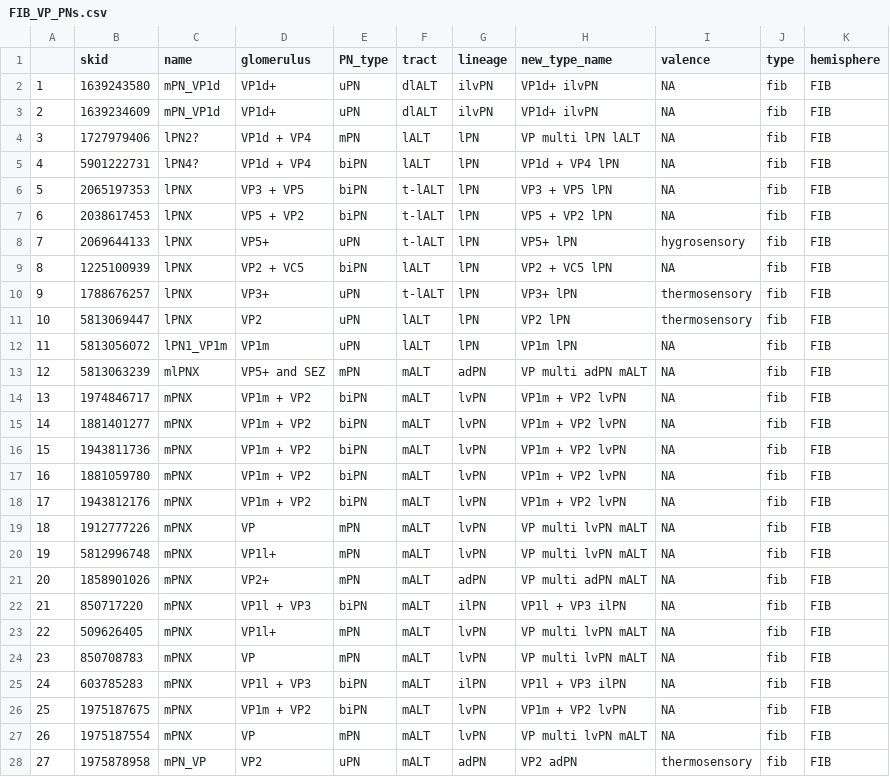
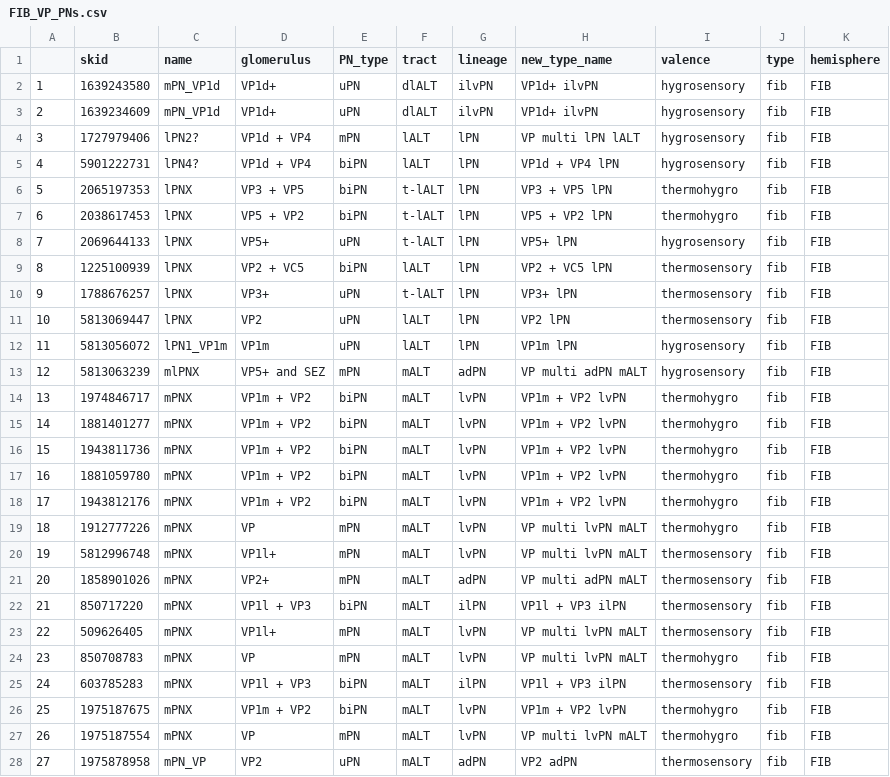
Before and after one commit to flyconnectome/hemibrain_olf_data, a CSV file: FIB_VP_PNs.csv, drawn as a sheet; only a part is shown; the diff covers the shown part only.

Commit message:
Update FIB_VP_PNs.csv
Added thermo-, hygro-, or thermohygro (mixed or uncertain) tentative valences to VP PNs

```diff
--- a/FIB_VP_PNs.csv
+++ b/FIB_VP_PNs.csv
@@ -2,6 +2,6 @@
-"1",1639243580,"mPN_VP1d","VP1d+","uPN","dlALT","ilvPN","VP1d+ ilvPN",NA,"fib","FIB"
-"2",1639234609,"mPN_VP1d","VP1d+","uPN","dlALT","ilvPN","VP1d+ ilvPN",NA,"fib","FIB"
-"3",1727979406,"lPN2?","VP1d + VP4","mPN","lALT","lPN","VP multi lPN lALT",NA,"fib","FIB"
-"4",5901222731,"lPN4?","VP1d + VP4","biPN","lALT","lPN","VP1d + VP4 lPN",NA,"fib","FIB"
-"5",2065197353,"lPNX","VP3 + VP5","biPN","t-lALT","lPN","VP3 + VP5 lPN",NA,"fib","FIB"
-"6",2038617453,"lPNX","VP5 + VP2","biPN","t-lALT","lPN","VP5 + VP2 lPN",NA,"fib","FIB"
+1,1639243580,mPN_VP1d,VP1d+,uPN,dlALT,ilvPN,VP1d+ ilvPN,hygrosensory,fib,FIB
+2,1639234609,mPN_VP1d,VP1d+,uPN,dlALT,ilvPN,VP1d+ ilvPN,hygrosensory,fib,FIB
+3,1727979406,lPN2?,VP1d + VP4,mPN,lALT,lPN,VP multi lPN lALT,hygrosensory,fib,FIB
+4,5901222731,lPN4?,VP1d + VP4,biPN,lALT,lPN,VP1d + VP4 lPN,hygrosensory,fib,FIB
+5,2065197353,lPNX,VP3 + VP5,biPN,t-lALT,lPN,VP3 + VP5 lPN,thermohygro,fib,FIB
+6,2038617453,lPNX,VP5 + VP2,biPN,t-lALT,lPN,VP5 + VP2 lPN,thermohygro,fib,FIB
@@ -9 +9 @@
-"8",1225100939,"lPNX","VP2 + VC5","biPN","lALT","lPN","VP2 + VC5 lPN",NA,"fib","FIB"
+8,1225100939,lPNX,VP2 + VC5,biPN,lALT,lPN,VP2 + VC5 lPN,thermosensory,fib,FIB
@@ -12,16 +12,16 @@
-"11",5813056072,"lPN1_VP1m","VP1m","uPN","lALT","lPN","VP1m lPN",NA,"fib","FIB"
-"12",5813063239,"mlPNX","VP5+ and SEZ","mPN","mALT","adPN","VP multi adPN mALT",NA,"fib","FIB"
-"13",1974846717,"mPNX","VP1m + VP2","biPN","mALT","lvPN","VP1m + VP2 lvPN",NA,"fib","FIB"
-"14",1881401277,"mPNX","VP1m + VP2","biPN","mALT","lvPN","VP1m + VP2 lvPN",NA,"fib","FIB"
-"15",1943811736,"mPNX","VP1m + VP2","biPN","mALT","lvPN","VP1m + VP2 lvPN",NA,"fib","FIB"
-"16",1881059780,"mPNX","VP1m + VP2","biPN","mALT","lvPN","VP1m + VP2 lvPN",NA,"fib","FIB"
-"17",1943812176,"mPNX","VP1m + VP2","biPN","mALT","lvPN","VP1m + VP2 lvPN",NA,"fib","FIB"
-"18",1912777226,"mPNX","VP","mPN","mALT","lvPN","VP multi lvPN mALT",NA,"fib","FIB"
-"19",5812996748,"mPNX","VP1l+","mPN","mALT","lvPN","VP multi lvPN mALT",NA,"fib","FIB"
-"20",1858901026,"mPNX","VP2+","mPN","mALT","adPN","VP multi adPN mALT",NA,"fib","FIB"
-"21",850717220,"mPNX","VP1l + VP3","biPN","mALT","ilPN","VP1l + VP3 ilPN",NA,"fib","FIB"
-"22",509626405,"mPNX","VP1l+","mPN","mALT","lvPN","VP multi lvPN mALT",NA,"fib","FIB"
-"23",850708783,"mPNX","VP","mPN","mALT","lvPN","VP multi lvPN mALT",NA,"fib","FIB"
-"24",603785283,"mPNX","VP1l + VP3","biPN","mALT","ilPN","VP1l + VP3 ilPN",NA,"fib","FIB"
-"25",1975187675,"mPNX","VP1m + VP2","biPN","mALT","lvPN","VP1m + VP2 lvPN",NA,"fib","FIB"
-"26",1975187554,"mPNX","VP","mPN","mALT","lvPN","VP multi lvPN mALT",NA,"fib","FIB"
+11,5813056072,lPN1_VP1m,VP1m,uPN,lALT,lPN,VP1m lPN,hygrosensory,fib,FIB
+12,5813063239,mlPNX,VP5+ and SEZ,mPN,mALT,adPN,VP multi adPN mALT,hygrosensory,fib,FIB
+13,1974846717,mPNX,VP1m + VP2,biPN,mALT,lvPN,VP1m + VP2 lvPN,thermohygro,fib,FIB
+14,1881401277,mPNX,VP1m + VP2,biPN,mALT,lvPN,VP1m + VP2 lvPN,thermohygro,fib,FIB
+15,1943811736,mPNX,VP1m + VP2,biPN,mALT,lvPN,VP1m + VP2 lvPN,thermohygro,fib,FIB
+16,1881059780,mPNX,VP1m + VP2,biPN,mALT,lvPN,VP1m + VP2 lvPN,thermohygro,fib,FIB
+17,1943812176,mPNX,VP1m + VP2,biPN,mALT,lvPN,VP1m + VP2 lvPN,thermohygro,fib,FIB
+18,1912777226,mPNX,VP,mPN,mALT,lvPN,VP multi lvPN mALT,thermohygro,fib,FIB
+19,5812996748,mPNX,VP1l+,mPN,mALT,lvPN,VP multi lvPN mALT,thermosensory,fib,FIB
+20,1858901026,mPNX,VP2+,mPN,mALT,adPN,VP multi adPN mALT,thermosensory,fib,FIB
+21,850717220,mPNX,VP1l + VP3,biPN,mALT,ilPN,VP1l + VP3 ilPN,thermosensory,fib,FIB
+22,509626405,mPNX,VP1l+,mPN,mALT,lvPN,VP multi lvPN mALT,thermosensory,fib,FIB
+23,850708783,mPNX,VP,mPN,mALT,lvPN,VP multi lvPN mALT,thermohygro,fib,FIB
+24,603785283,mPNX,VP1l + VP3,biPN,mALT,ilPN,VP1l + VP3 ilPN,thermosensory,fib,FIB
+25,1975187675,mPNX,VP1m + VP2,biPN,mALT,lvPN,VP1m + VP2 lvPN,thermohygro,fib,FIB
+26,1975187554,mPNX,VP,mPN,mALT,lvPN,VP multi lvPN mALT,thermohygro,fib,FIB
```
Also changed, not shown: 10 edited cells elsewhere in this file.
